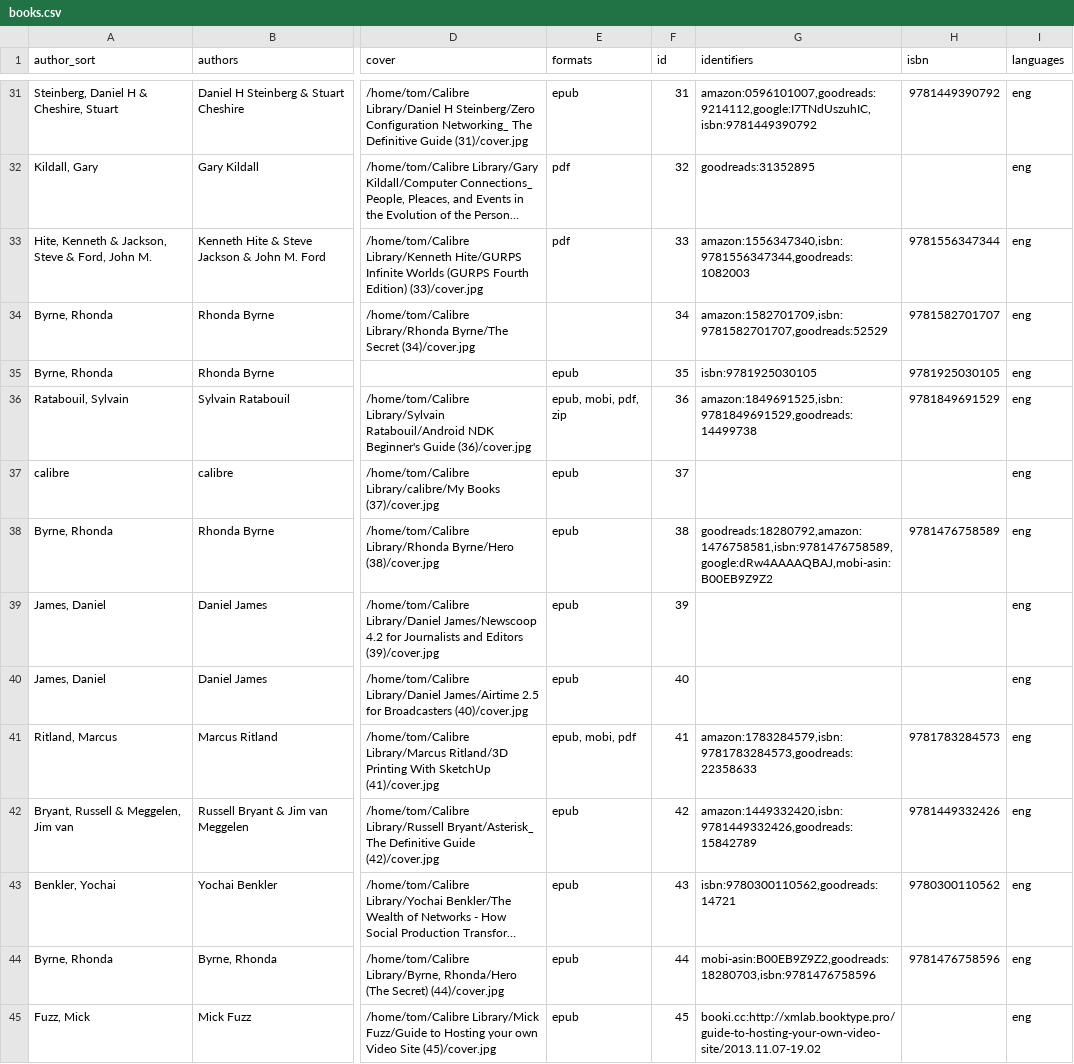
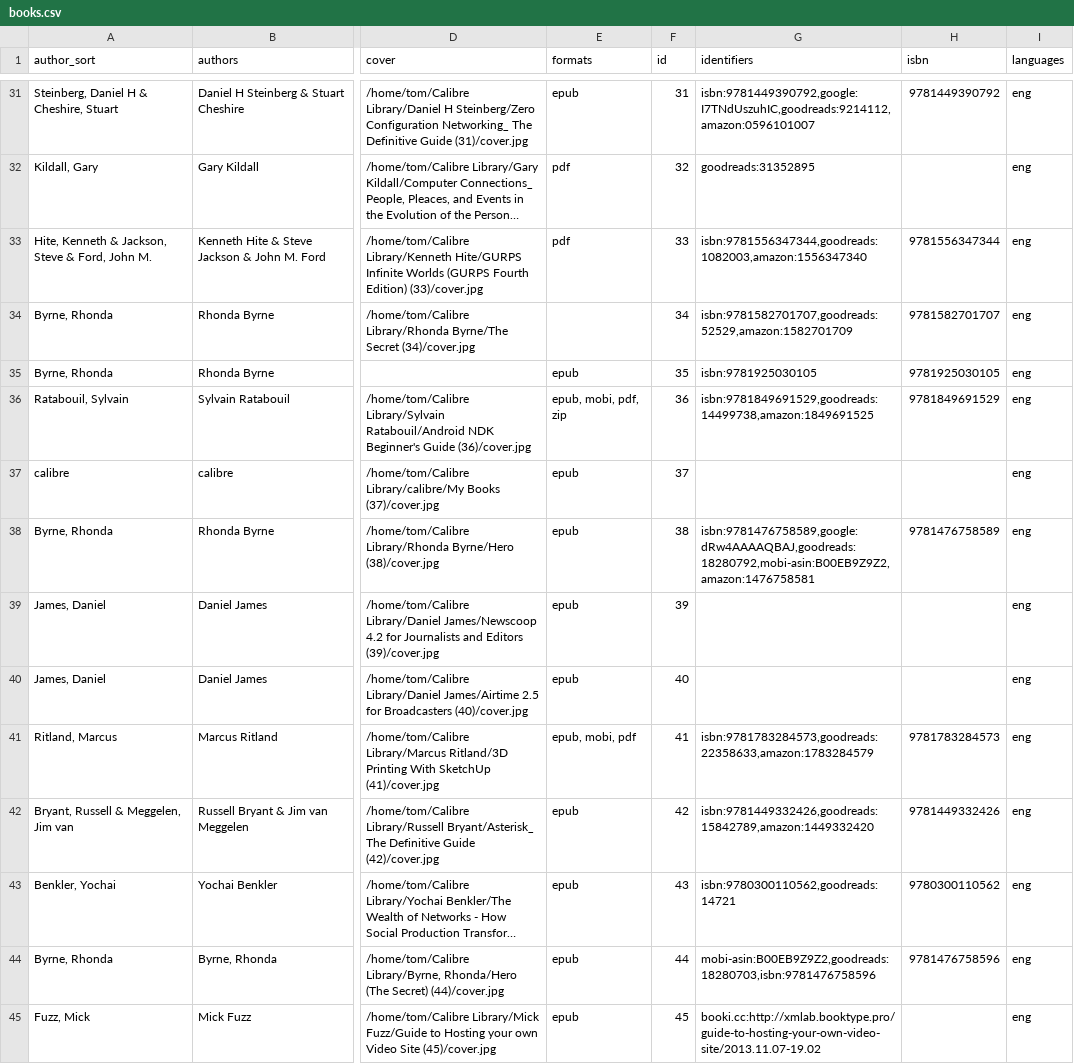
Before and after one commit to tomasparks/website, a CSV file: gobal/_data/books.csv, drawn as a sheet; only a part is shown, gaps mark what is left out; long unchanged cells end in …; the diff covers the shown part only; the diff names each change by its address in the sheet, - before the commit and + after, or states it on an @@ line.

```diff
--- a/gobal/_data/books.csv
+++ b/gobal/_data/books.csv
-G31 (identifiers): amazon:0596101007,goodreads:9214112,google:I7TNdUszuhIC,isbn:9781449390792
+G31 (identifiers): isbn:9781449390792,google:I7TNdUszuhIC,goodreads:9214112,amazon:0596101007
-G33 (identifiers): amazon:1556347340,isbn:9781556347344,goodreads:1082003
+G33 (identifiers): isbn:9781556347344,goodreads:1082003,amazon:1556347340
-G34 (identifiers): amazon:1582701709,isbn:9781582701707,goodreads:52529
+G34 (identifiers): isbn:9781582701707,goodreads:52529,amazon:1582701709
-G36 (identifiers): amazon:1849691525,isbn:9781849691529,goodreads:14499738
+G36 (identifiers): isbn:9781849691529,goodreads:14499738,amazon:1849691525
-G38 (identifiers): goodreads:18280792,amazon:1476758581,isbn:9781476758589,google:dRw4AAAAQBAJ,mobi-asin:B00EB9Z9Z2
+G38 (identifiers): isbn:9781476758589,google:dRw4AAAAQBAJ,goodreads:18280792,mobi-asin:B00EB9Z9Z2,amazon:1476758581
-G41 (identifiers): amazon:1783284579,isbn:9781783284573,goodreads:22358633
+G41 (identifiers): isbn:9781783284573,goodreads:22358633,amazon:1783284579
-G42 (identifiers): amazon:1449332420,isbn:9781449332426,goodreads:15842789
+G42 (identifiers): isbn:9781449332426,goodreads:15842789,amazon:1449332420
```
Also changed, not shown: 77 edited cells elsewhere in this file, 11 other files.
